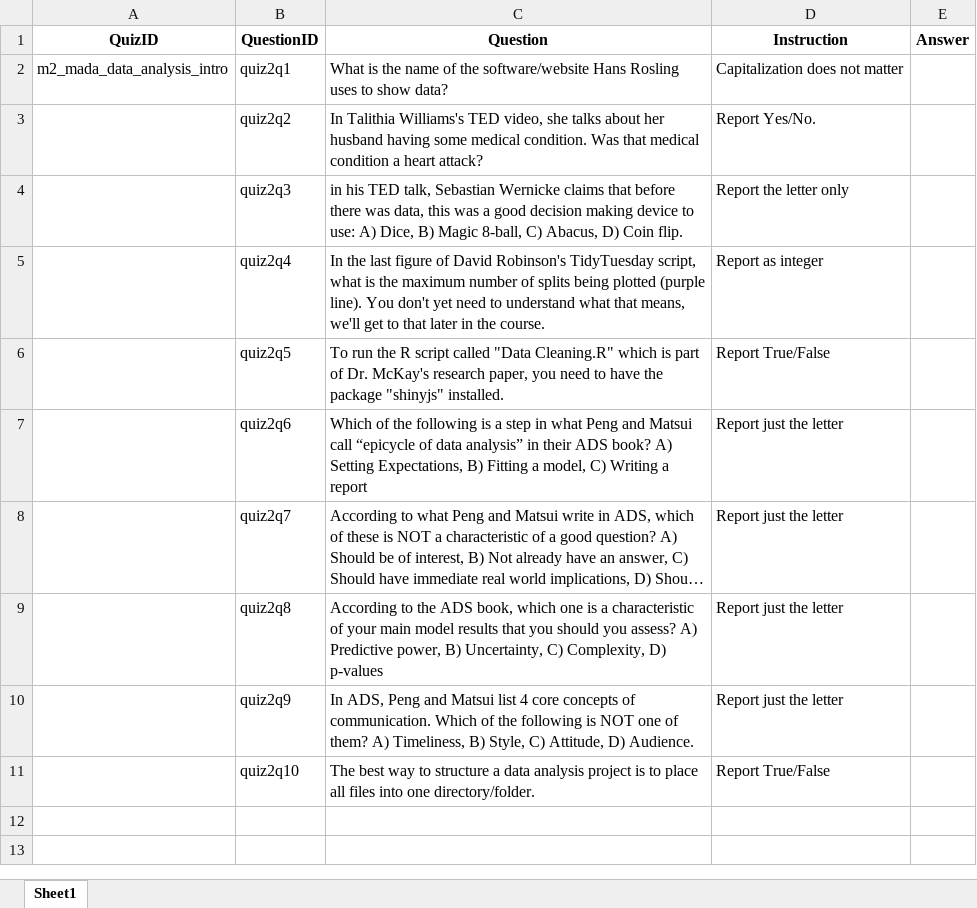
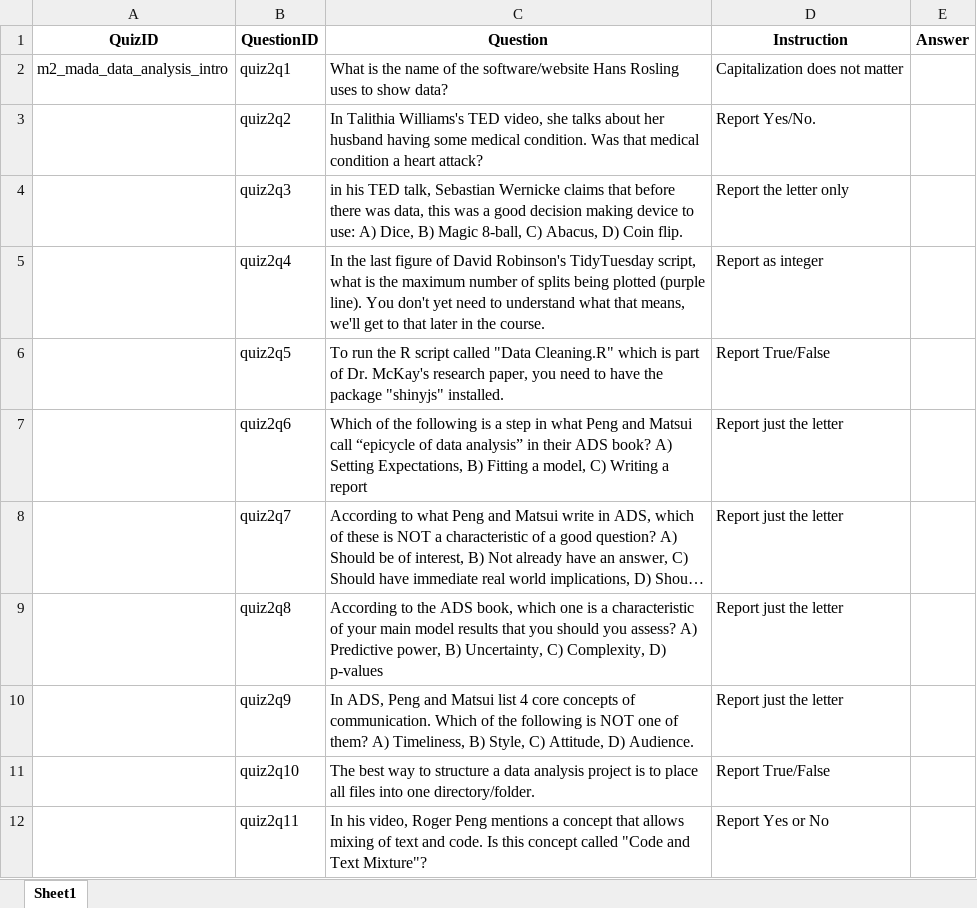
Before and after one commit to andreashandel/MADAcourse, an Excel workbook: quizsheets/m2_mada_data_analysis_intro_student.xlsx, sheet Sheet1, drawn as a sheet; long unchanged cells end in …; values as stored, in another font and other column widths than the file's, no borders; the diff names each change by its address in the sheet, - before the commit and + after, or states it on an @@ line.

```diff
--- a/quizsheets/m2_mada_data_analysis_intro_student.xlsx (sheet Sheet1)
+++ b/quizsheets/m2_mada_data_analysis_intro_student.xlsx (sheet Sheet1)
+row 12:  | quiz2q11 | In his video, Roger Peng mentions a concept that allows mixing of text and code. Is this concept called "Code and Text Mixture"? | Report Yes or No
```
Also changed, not shown: quizsheets/m1_mada_course_tools_student.xlsx, 12 other files.
